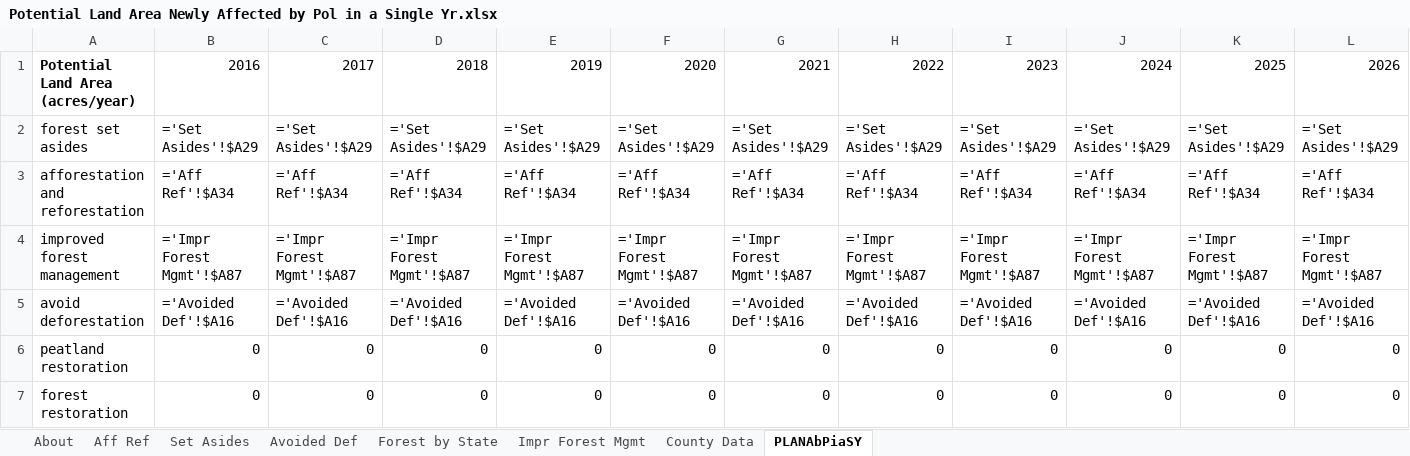
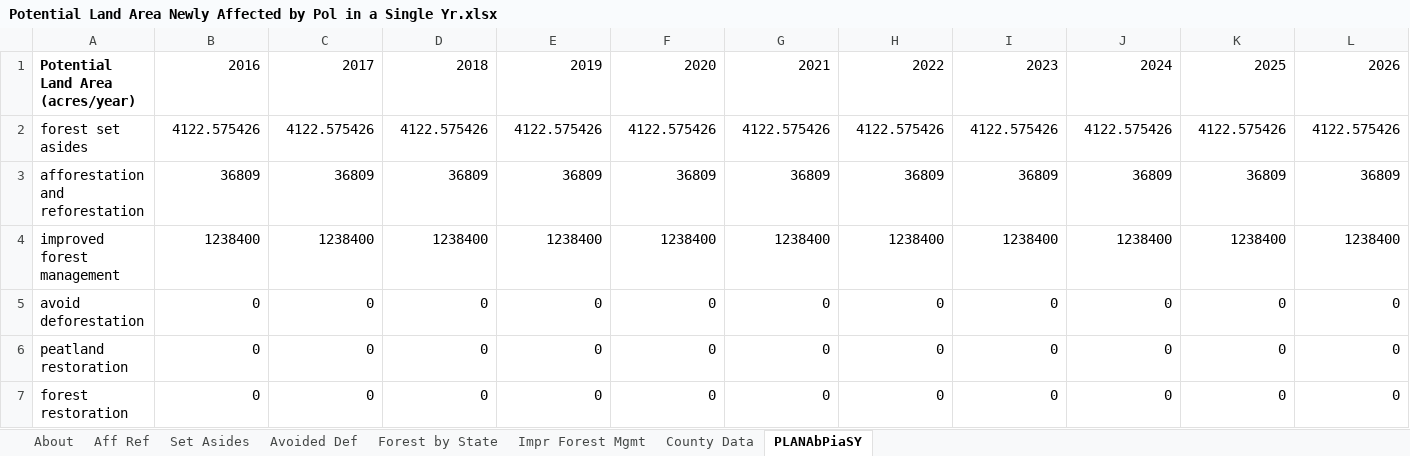
Before and after one commit to EnergyInnovation/eps-georgia, an Excel workbook: InputData/land/PLANAbPiaSY/Potential Land Area Newly Affected by Pol in a Single Yr.xlsx, sheet PLANAbPiaSY, drawn as a sheet; only a part is shown; values as stored, in another font and other column widths than the file's, no borders; formulas without a stored value are shown as written; removed rows and columns are numbered as before the commit, all else as after; rows hold the shown columns only; the diff names each change by its address in the sheet, - before the commit and + after, or states it on an @@ line.

```diff
--- a/InputData/land/PLANAbPiaSY/Potential Land Area Newly Affected by Pol in a Single Yr.xlsx (sheet PLANAbPiaSY)
+++ b/InputData/land/PLANAbPiaSY/Potential Land Area Newly Affected by Pol in a Single Yr.xlsx (sheet PLANAbPiaSY)
-row 2: forest set asides | ='Set Asides'!$A29 | ='Set Asides'!$A29 | ='Set Asides'!$A29 | ='Set Asides'!$A29 | ='Set Asides'!$A29 | ='Set Asides'!$A29 | ='Set Asides'!$A29 | ='Set Asides'!$A29 | ='Set Asides'!$A29 | ='Set Asides'!$A29 | ='Set Asides'!$A29
-row 3: afforestation and reforestation | ='Aff Ref'!$A34 | ='Aff Ref'!$A34 | ='Aff Ref'!$A34 | ='Aff Ref'!$A34 | ='Aff Ref'!$A34 | ='Aff Ref'!$A34 | ='Aff Ref'!$A34 | ='Aff Ref'!$A34 | ='Aff Ref'!$A34 | ='Aff Ref'!$A34 | ='Aff Ref'!$A34
-row 4: improved forest management | ='Impr Forest Mgmt'!$A87 | ='Impr Forest Mgmt'!$A87 | ='Impr Forest Mgmt'!$A87 | ='Impr Forest Mgmt'!$A87 | ='Impr Forest Mgmt'!$A87 | ='Impr Forest Mgmt'!$A87 | ='Impr Forest Mgmt'!$A87 | ='Impr Forest Mgmt'!$A87 | ='Impr Forest Mgmt'!$A87 | ='Impr Forest Mgmt'!$A87 | ='Impr Forest Mgmt'!$A87
-row 5: avoid deforestation | ='Avoided Def'!$A16 | ='Avoided Def'!$A16 | ='Avoided Def'!$A16 | ='Avoided Def'!$A16 | ='Avoided Def'!$A16 | ='Avoided Def'!$A16 | ='Avoided Def'!$A16 | ='Avoided Def'!$A16 | ='Avoided Def'!$A16 | ='Avoided Def'!$A16 | ='Avoided Def'!$A16
+row 2: forest set asides | 4122.575426 | 4122.575426 | 4122.575426 | 4122.575426 | 4122.575426 | 4122.575426 | 4122.575426 | 4122.575426 | 4122.575426 | 4122.575426 | 4122.575426
+row 3: afforestation and reforestation | 36809 | 36809 | 36809 | 36809 | 36809 | 36809 | 36809 | 36809 | 36809 | 36809 | 36809
+row 4: improved forest management | 1238400 | 1238400 | 1238400 | 1238400 | 1238400 | 1238400 | 1238400 | 1238400 | 1238400 | 1238400 | 1238400
+row 5: avoid deforestation | 0 | 0 | 0 | 0 | 0 | 0 | 0 | 0 | 0 | 0 | 0
```
Also changed, not shown: sheet County Data, sheet Forest by State, sheet Impr Forest Mgmt, sheet Set Asides, sheet Aff Ref, sheet About, InputData/elec/BRPSPTY/BAU RPS Percentage This Year.xlsx, InputData/fuels/BFPIaE/BAU Fuel Production Imports and Exports.xlsx, 12 other files.
